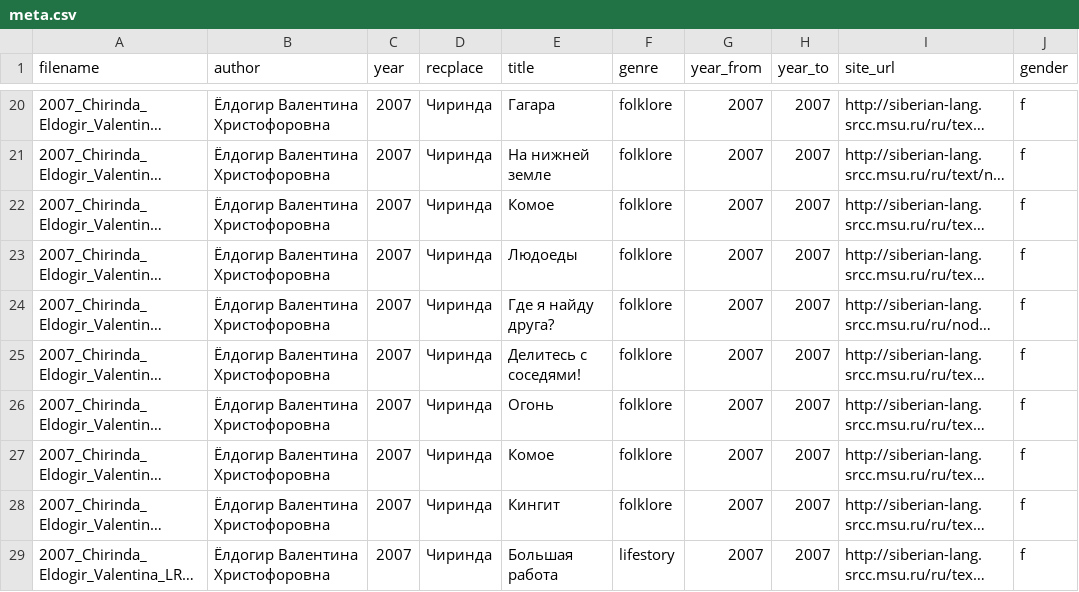
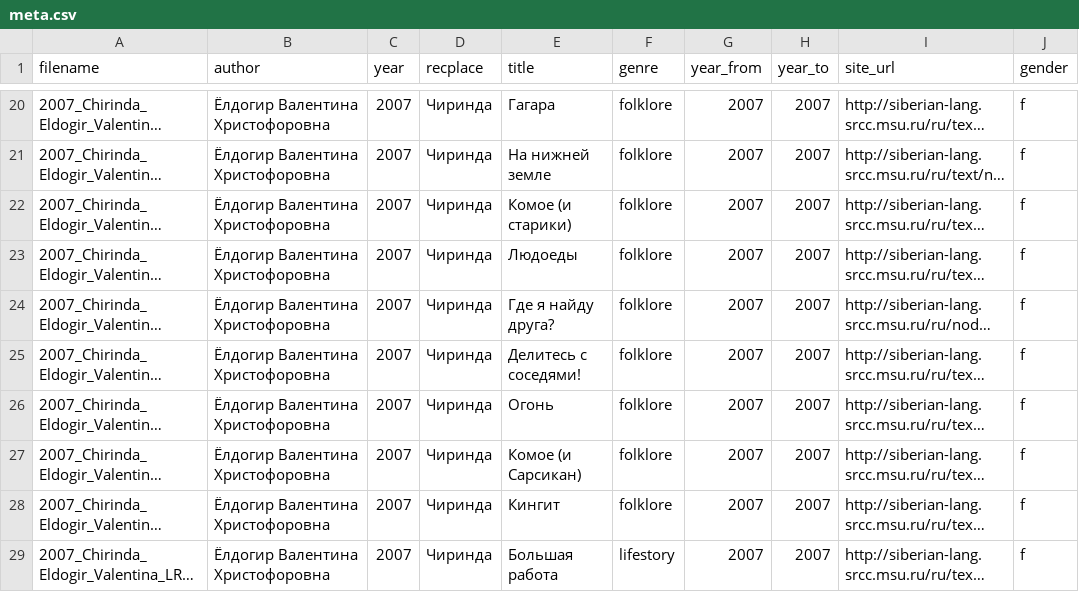
Before and after one commit to gisly/evenki-corpus, a CSV file: corpus/evenki/meta.csv, drawn as a sheet; only a part is shown, gaps mark what is left out; long unchanged cells end in …; the diff names each change by its address in the sheet, - before the commit and + after, or states it on an @@ line.

Commit message:
fixed same title for different texts

```diff
--- a/corpus/evenki/meta.csv
+++ b/corpus/evenki/meta.csv
-E22 (title): Комое
+E22 (title): Комое (и старики)
-E27 (title): Комое
+E27 (title): Комое (и Сарсикан)
```
